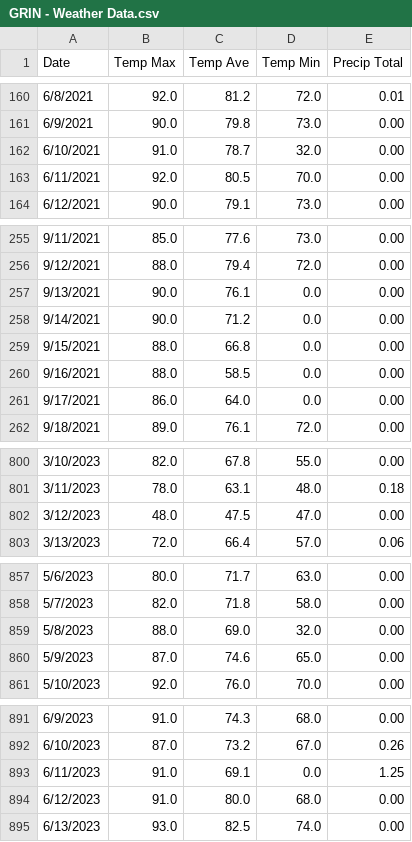
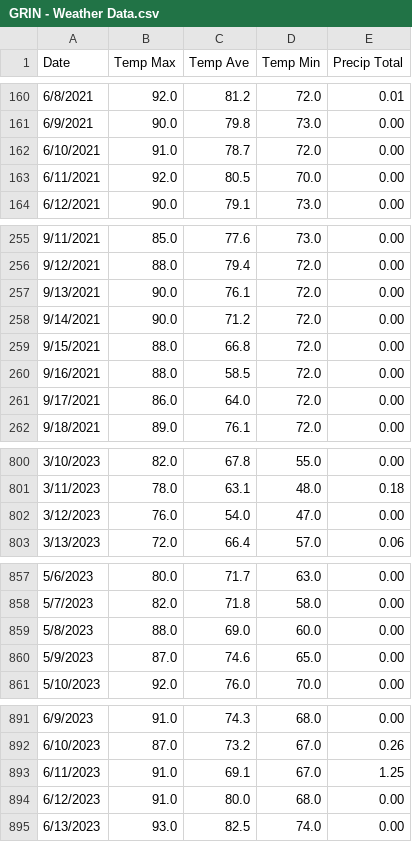
Before and after one commit to Gagemo/GRIN_Disturbance, a CSV file: Data/GRIN - Weather Data.csv, drawn as a sheet; only a part is shown, gaps mark what is left out; the diff covers the shown part only.

```diff
--- a/Data/GRIN - Weather Data.csv
+++ b/Data/GRIN - Weather Data.csv
@@ -161,3 +161,3 @@ Date,Temp Max,Temp Ave,Temp Min,Precip Total
 6/9/2021,90.0,79.8,73.0,0.00
-6/10/2021,91.0,78.7,32.0,0.00
+6/10/2021,91.0,78.7,72.0,0.00
 6/11/2021,92.0,80.5,70.0,0.00
@@ -256,7 +256,7 @@ Date,Temp Max,Temp Ave,Temp Min,Precip Total
 9/12/2021,88.0,79.4,72.0,0.00
-9/13/2021,90.0,76.1,0.0,0.00
-9/14/2021,90.0,71.2,0.0,0.00
-9/15/2021,88.0,66.8,0.0,0.00
-9/16/2021,88.0,58.5,0.0,0.00
-9/17/2021,86.0,64.0,0.0,0.00
+9/13/2021,90.0,76.1,72.0,0.00
+9/14/2021,90.0,71.2,72.0,0.00
+9/15/2021,88.0,66.8,72.0,0.00
+9/16/2021,88.0,58.5,72.0,0.00
+9/17/2021,86.0,64.0,72.0,0.00
 9/18/2021,89.0,76.1,72.0,0.00
@@ -801,3 +801,3 @@ Date,Temp Max,Temp Ave,Temp Min,Precip Total
 3/11/2023,78.0,63.1,48.0,0.18
-3/12/2023,48.0,47.5,47.0,0.00
+3/12/2023,76.0,54.0,47.0,0.00
 3/13/2023,72.0,66.4,57.0,0.06
@@ -858,3 +858,3 @@ Date,Temp Max,Temp Ave,Temp Min,Precip Total
 5/7/2023,82.0,71.8,58.0,0.00
-5/8/2023,88.0,69.0,32.0,0.00
+5/8/2023,88.0,69.0,60.0,0.00
 5/9/2023,87.0,74.6,65.0,0.00
@@ -892,3 +892,3 @@ Date,Temp Max,Temp Ave,Temp Min,Precip Total
 6/10/2023,87.0,73.2,67.0,0.26
-6/11/2023,91.0,69.1,0.0,1.25
+6/11/2023,91.0,69.1,67.0,1.25
 6/12/2023,91.0,80.0,68.0,0.00
```
Also changed, not shown: 1 edited cell elsewhere in this file, 14 other files.
